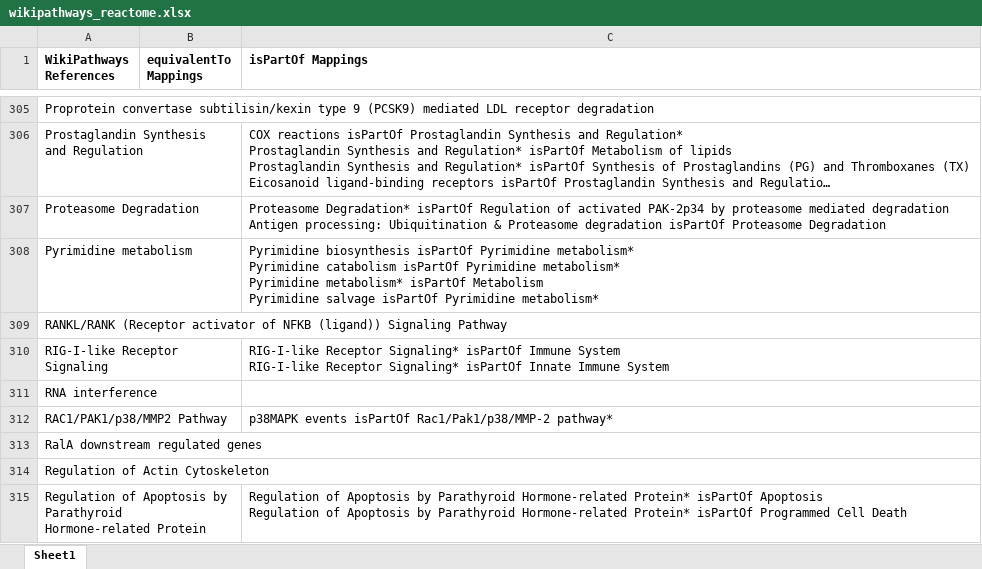
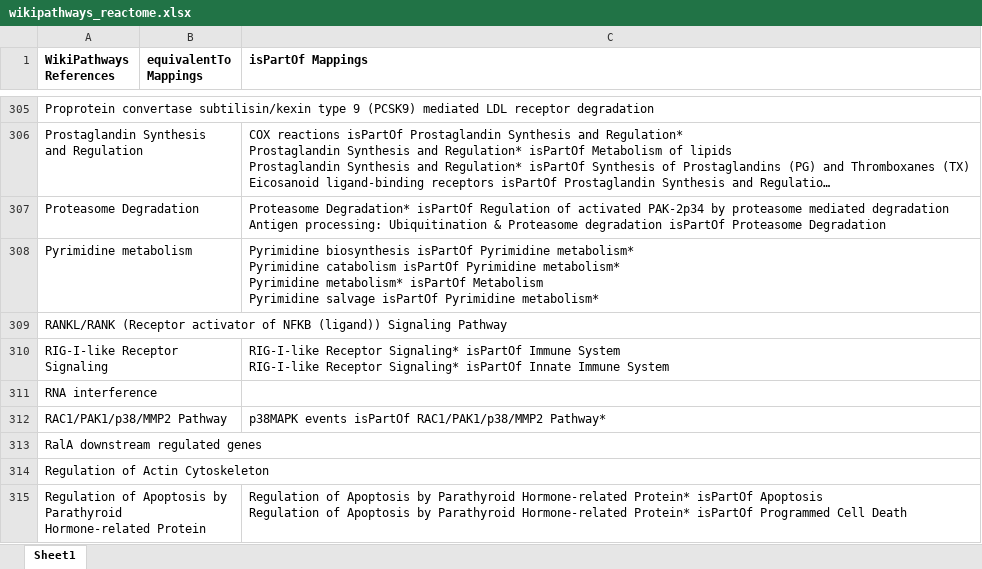
Before and after one commit to ComPath/compath-resources, an Excel workbook: mappings/wikipathways_reactome.xlsx, sheet Sheet1, drawn as a sheet; only a part is shown, gaps mark what is left out; long unchanged cells end in …; values as stored, in another font and other column widths than the file's, no borders; the diff names each change by its address in the sheet, - before the commit and + after, or states it on an @@ line.

Commit message:
Update wikipathways changing names everyday

```diff
--- a/mappings/wikipathways_reactome.xlsx (sheet Sheet1)
+++ b/mappings/wikipathways_reactome.xlsx (sheet Sheet1)
-C312 (isPartOf Mappings): …events isPartOf Rac1/Pak1/p38/MMP-2 pathway*
+C312 (isPartOf Mappings): …events isPartOf RAC1/PAK1/p38/MMP2 Pathway*
```
